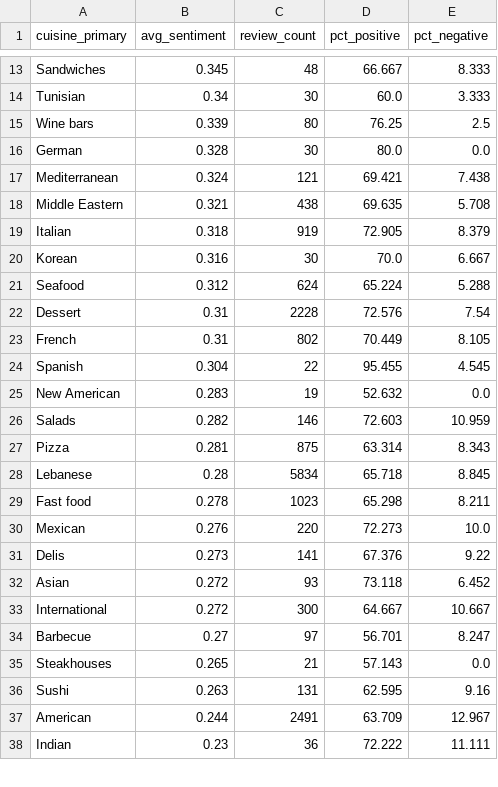
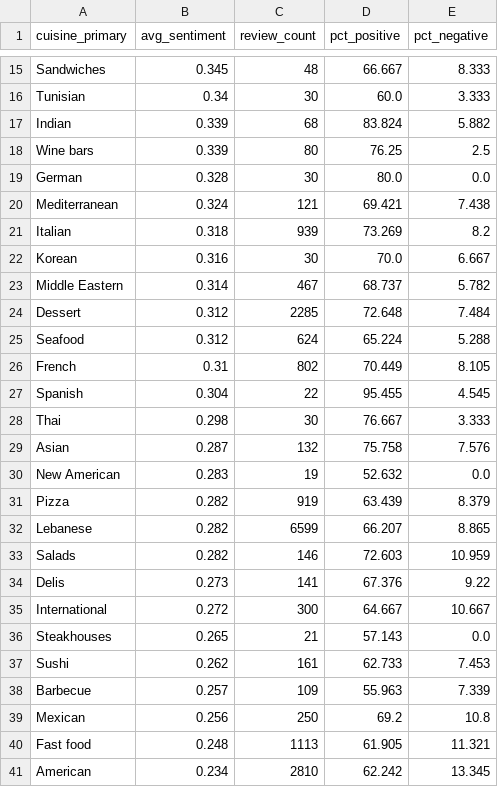
Before and after one commit to rawanb8/dining-analysis, a CSV file: nlp/sentiment_by_cuisine.csv, drawn as a sheet; only a part is shown, gaps mark what is left out; the diff covers the shown part only.

```diff
--- a/nlp/sentiment_by_cuisine.csv
+++ b/nlp/sentiment_by_cuisine.csv
@@ -14,2 +16,3 @@ Sandwiches,0.345,48,66.667,8.333
 Tunisian,0.34,30,60.0,3.333
+Indian,0.339,68,83.824,5.882
 Wine bars,0.339,80,76.25,2.5
@@ -17,22 +20,22 @@ German,0.328,30,80.0,0.0
 Mediterranean,0.324,121,69.421,7.438
-Middle Eastern,0.321,438,69.635,5.708
-Italian,0.318,919,72.905,8.379
+Italian,0.318,939,73.269,8.2
 Korean,0.316,30,70.0,6.667
+Middle Eastern,0.314,467,68.737,5.782
+Dessert,0.312,2285,72.648,7.484
 Seafood,0.312,624,65.224,5.288
-Dessert,0.31,2228,72.576,7.54
 French,0.31,802,70.449,8.105
 Spanish,0.304,22,95.455,4.545
+Thai,0.298,30,76.667,3.333
+Asian,0.287,132,75.758,7.576
 New American,0.283,19,52.632,0.0
+Pizza,0.282,919,63.439,8.379
+Lebanese,0.282,6599,66.207,8.865
 Salads,0.282,146,72.603,10.959
-Pizza,0.281,875,63.314,8.343
-Lebanese,0.28,5834,65.718,8.845
-Fast food,0.278,1023,65.298,8.211
-Mexican,0.276,220,72.273,10.0
 Delis,0.273,141,67.376,9.22
-Asian,0.272,93,73.118,6.452
 International,0.272,300,64.667,10.667
-Barbecue,0.27,97,56.701,8.247
 Steakhouses,0.265,21,57.143,0.0
-Sushi,0.263,131,62.595,9.16
-American,0.244,2491,63.709,12.967
-Indian,0.23,36,72.222,11.111
+Sushi,0.262,161,62.733,7.453
+Barbecue,0.257,109,55.963,7.339
+Mexican,0.256,250,69.2,10.8
+Fast food,0.248,1113,61.905,11.321
+American,0.234,2810,62.242,13.345
```
Also changed, not shown: 3 added rows, 1 removed row, 1 moved row and 4 edited cells elsewhere in this file, cleaned/Tripadvisor_restaurants_clean.csv, machine_learning/ml_predicted_distribution.csv, 18 other files.
